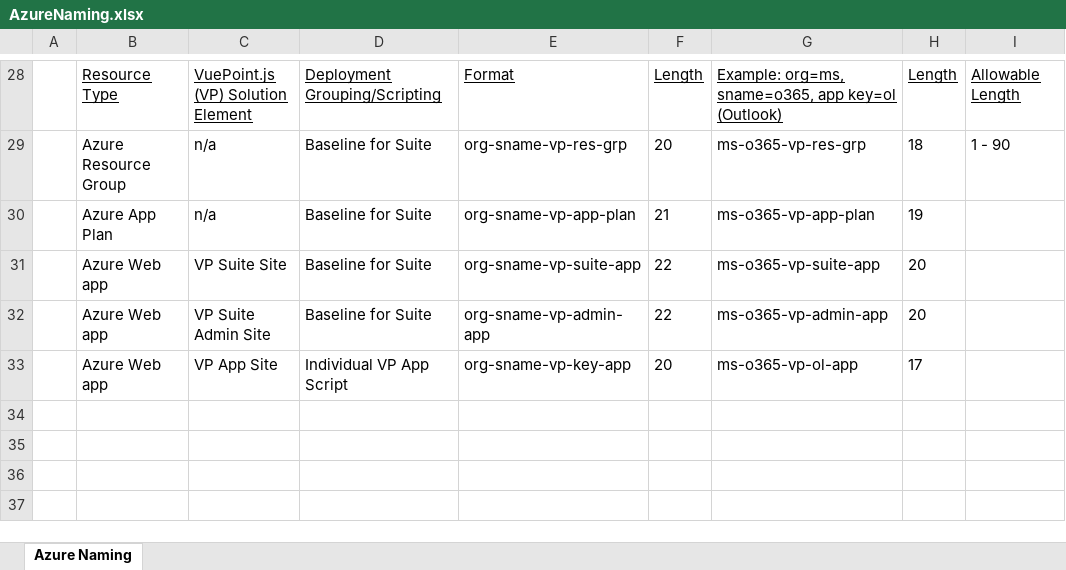
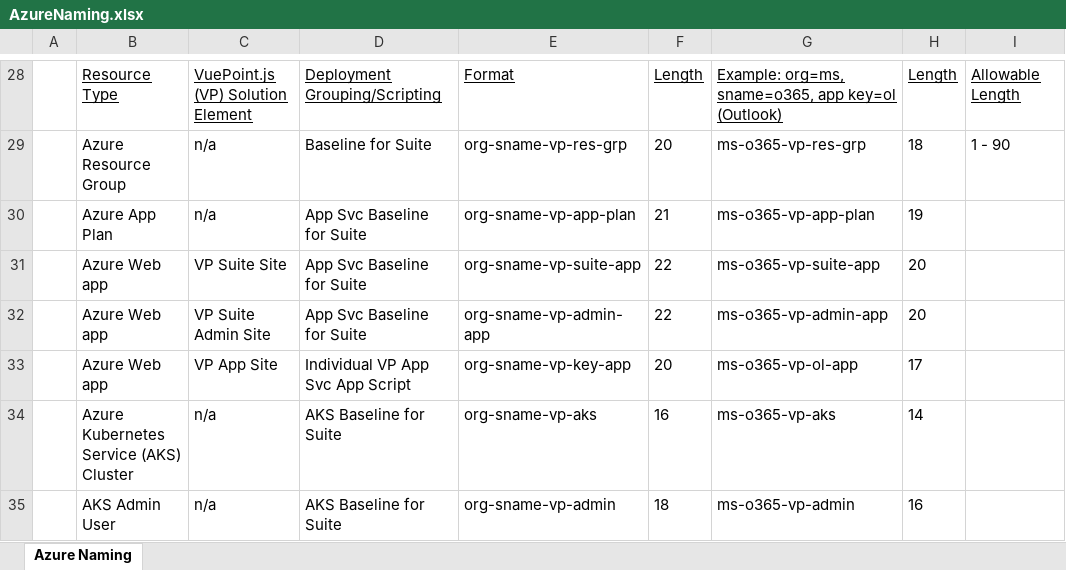
Before and after one commit to vuepointjs/branding, an Excel workbook: docs/AzureNaming.xlsx, sheet Azure Naming, drawn as a sheet; only a part is shown, gaps mark what is left out; values as stored, in another font and other column widths than the file's, no borders; the diff names each change by its address in the sheet, - before the commit and + after, or states it on an @@ line.

Commit message:
Update docs

```diff
--- a/docs/AzureNaming.xlsx (sheet Azure Naming)
+++ b/docs/AzureNaming.xlsx (sheet Azure Naming)
-D30:D32: Baseline for Suite
+D30:D32: App Svc Baseline for Suite
-D33: Individual VP App Script
+D33: Individual VP App Svc App Script
+row 34:  | Azure Kubernetes Service (AKS) Cluster | n/a | AKS Baseline for Suite | org-sname-vp-aks | 16 | ms-o365-vp-aks | 14
+row 35:  | AKS Admin User | n/a | AKS Baseline for Suite | org-sname-vp-admin | 18 | ms-o365-vp-admin | 16
```
